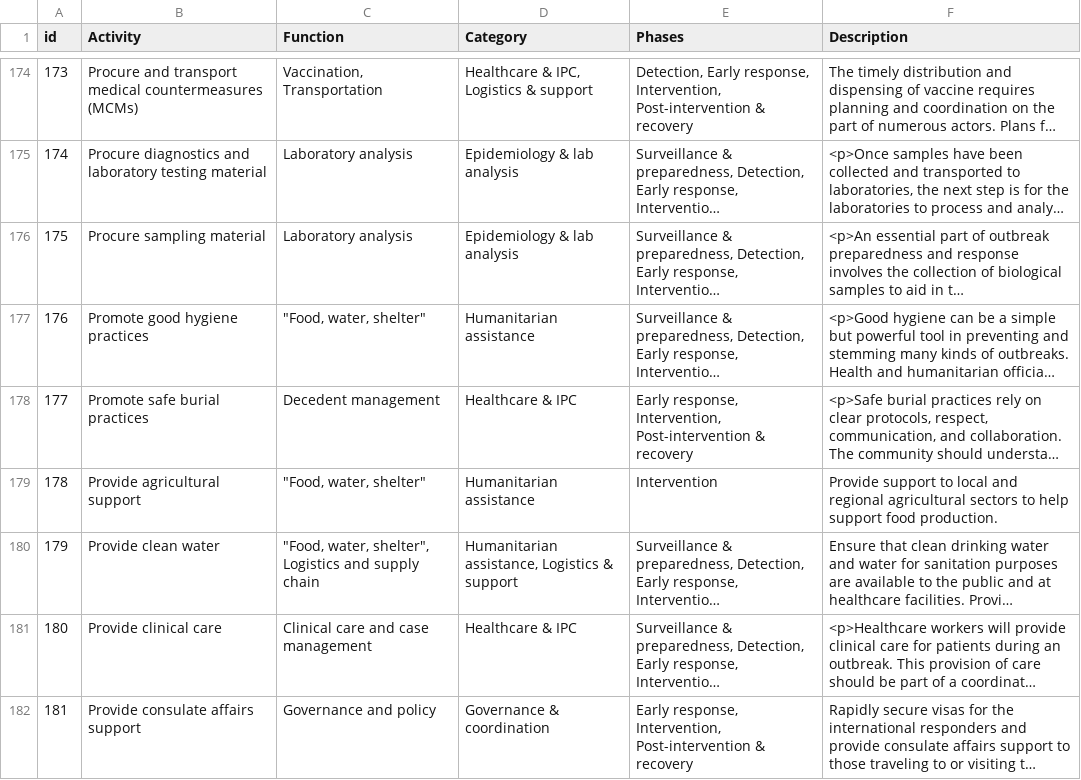
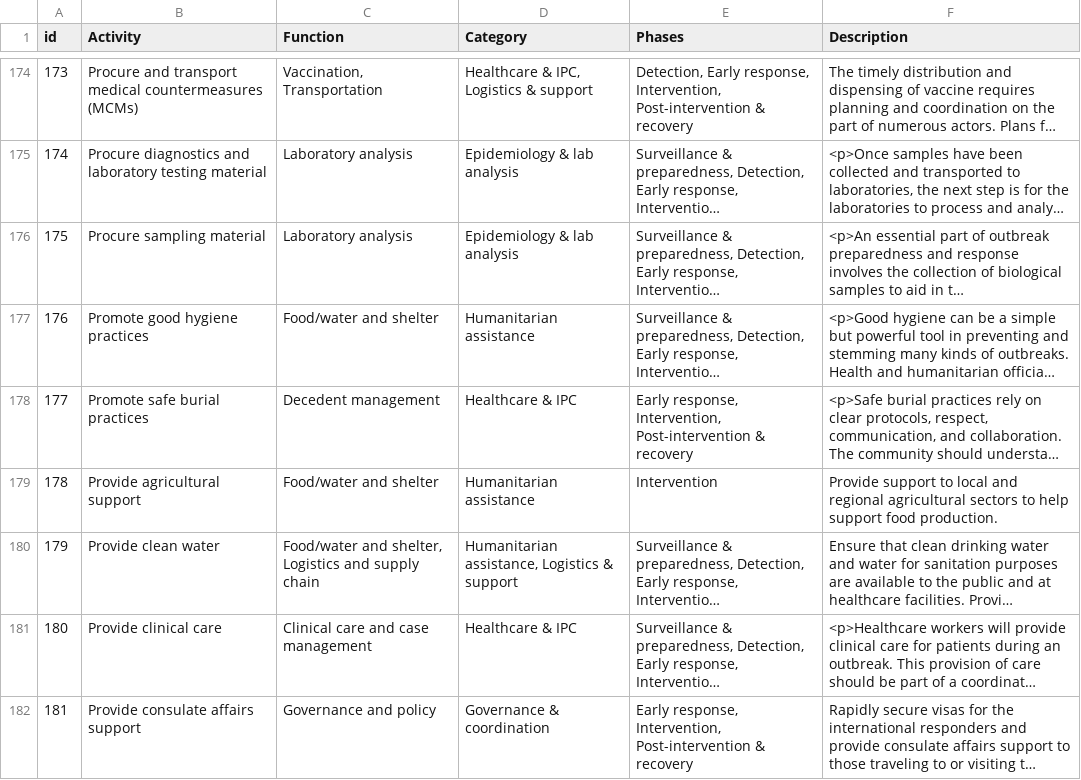
Before and after one commit to cghss/epiintel, a CSV file: Graph/GOAL_metadata.csv, drawn as a sheet; only a part is shown, gaps mark what is left out; long unchanged cells end in …; the diff covers the shown part only; the diff names each change by its address in the sheet, - before the commit and + after, or states it on an @@ line.

Commit message:
Remove the unnecessary commas

```diff
--- a/Graph/GOAL_metadata.csv
+++ b/Graph/GOAL_metadata.csv
-C177 (Function): "Food, water, shelter"
+C177 (Function): Food/water and shelter
-C179 (Function): "Food, water, shelter"
+C179 (Function): Food/water and shelter
-C180 (Function): "Food, water, shelter", Logistics and…
+C180 (Function): Food/water and shelter, Logistics and…
```
Also changed, not shown: 4 edited cells elsewhere in this file.
